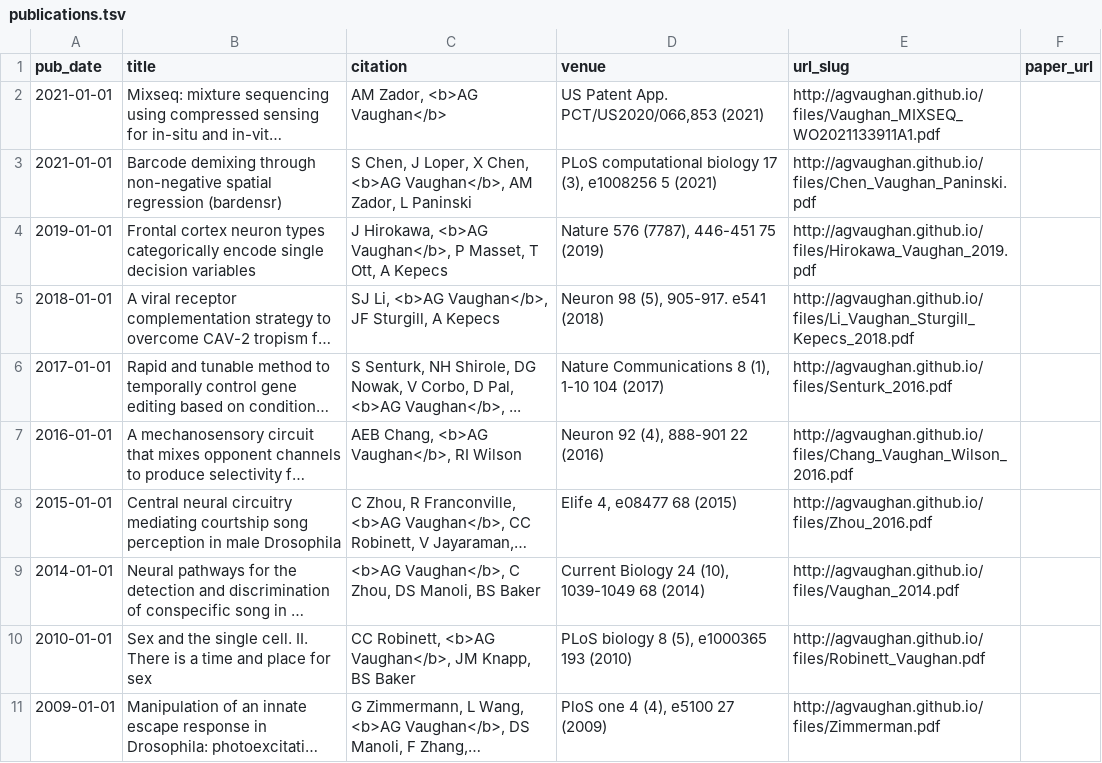
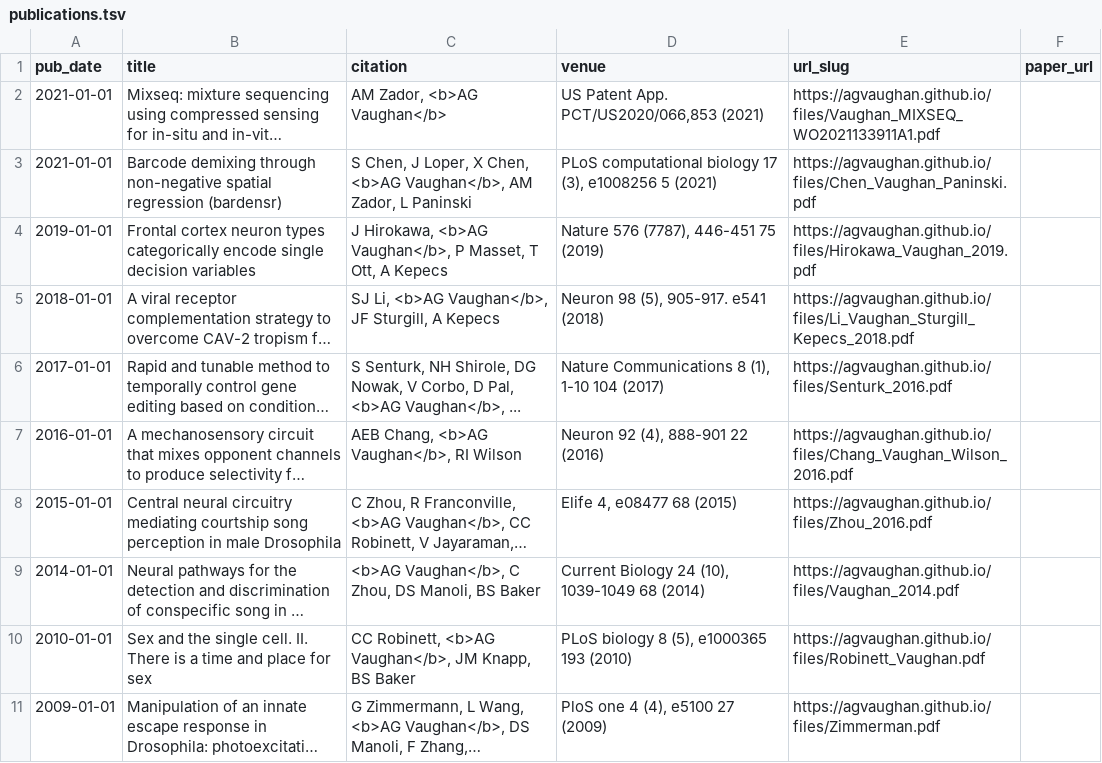
Before and after one commit to agvaughan/agvaughan.github.io, a TSV file: markdown_generator/publications.tsv, drawn as a sheet; long unchanged cells end in …; the diff names each change by its address in the sheet, - before the commit and + after, or states it on an @@ line.

Commit message:
Update http > https.

```diff
--- a/markdown_generator/publications.tsv
+++ b/markdown_generator/publications.tsv
-E2 (url_slug): http://agvaughan.github.io/files/Vaughan_MIXSEQ_WO2021133911A1.pdf
+E2 (url_slug): https://agvaughan.github.io/files/Vaughan_MIXSEQ_WO2021133911A1.pdf
-E3 (url_slug): http://agvaughan.github.io/files/Chen_Vaughan_Paninski.pdf
+E3 (url_slug): https://agvaughan.github.io/files/Chen_Vaughan_Paninski.pdf
-E4 (url_slug): http://agvaughan.github.io/files/Hirokawa_Vaughan_2019.pdf
+E4 (url_slug): https://agvaughan.github.io/files/Hirokawa_Vaughan_2019.pdf
-E5 (url_slug): http://agvaughan.github.io/files/Li_Vaughan_Sturgill_Kepecs_2018.pdf
+E5 (url_slug): https://agvaughan.github.io/files/Li_Vaughan_Sturgill_Kepecs_2018.pdf
-E6 (url_slug): http://agvaughan.github.io/files/Senturk_2016.pdf
+E6 (url_slug): https://agvaughan.github.io/files/Senturk_2016.pdf
-E7 (url_slug): http://agvaughan.github.io/files/Chang_Vaughan_Wilson_2016.pdf
+E7 (url_slug): https://agvaughan.github.io/files/Chang_Vaughan_Wilson_2016.pdf
-E8 (url_slug): http://agvaughan.github.io/files/Zhou_2016.pdf
+E8 (url_slug): https://agvaughan.github.io/files/Zhou_2016.pdf
-E9 (url_slug): http://agvaughan.github.io/files/Vaughan_2014.pdf
+E9 (url_slug): https://agvaughan.github.io/files/Vaughan_2014.pdf
-E10 (url_slug): http://agvaughan.github.io/files/Robinett_Vaughan.pdf
+E10 (url_slug): https://agvaughan.github.io/files/Robinett_Vaughan.pdf
-E11 (url_slug): http://agvaughan.github.io/files/Zimmerman.pdf
+E11 (url_slug): https://agvaughan.github.io/files/Zimmerman.pdf
```
Also changed, not shown: 13 other files.
